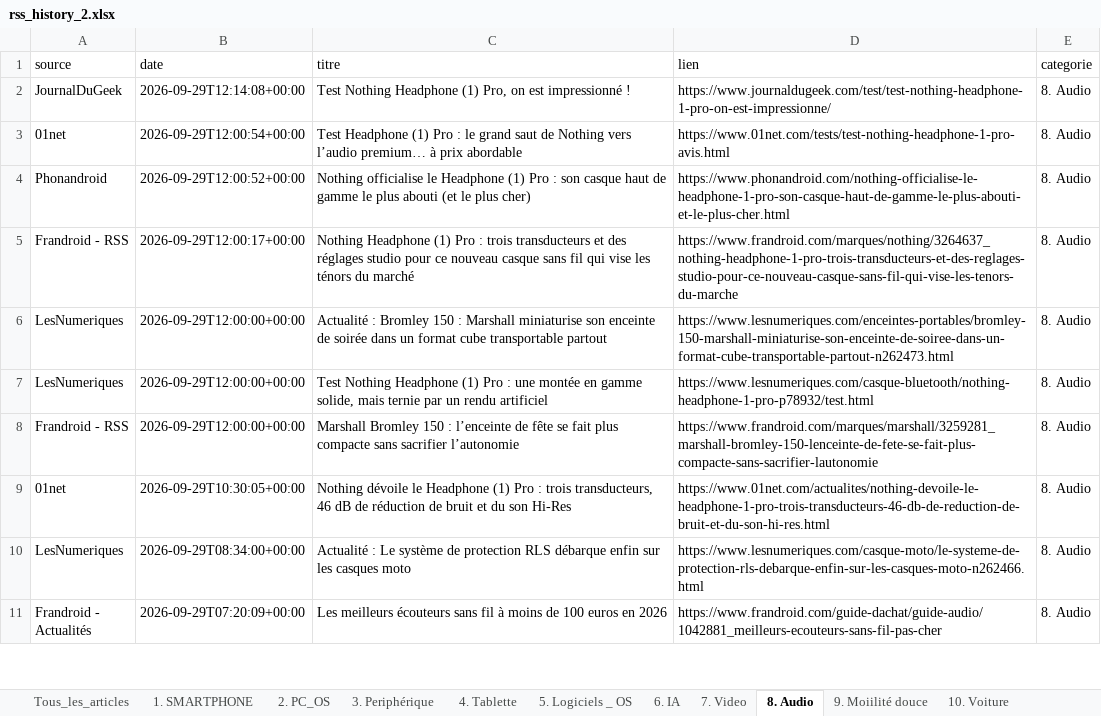
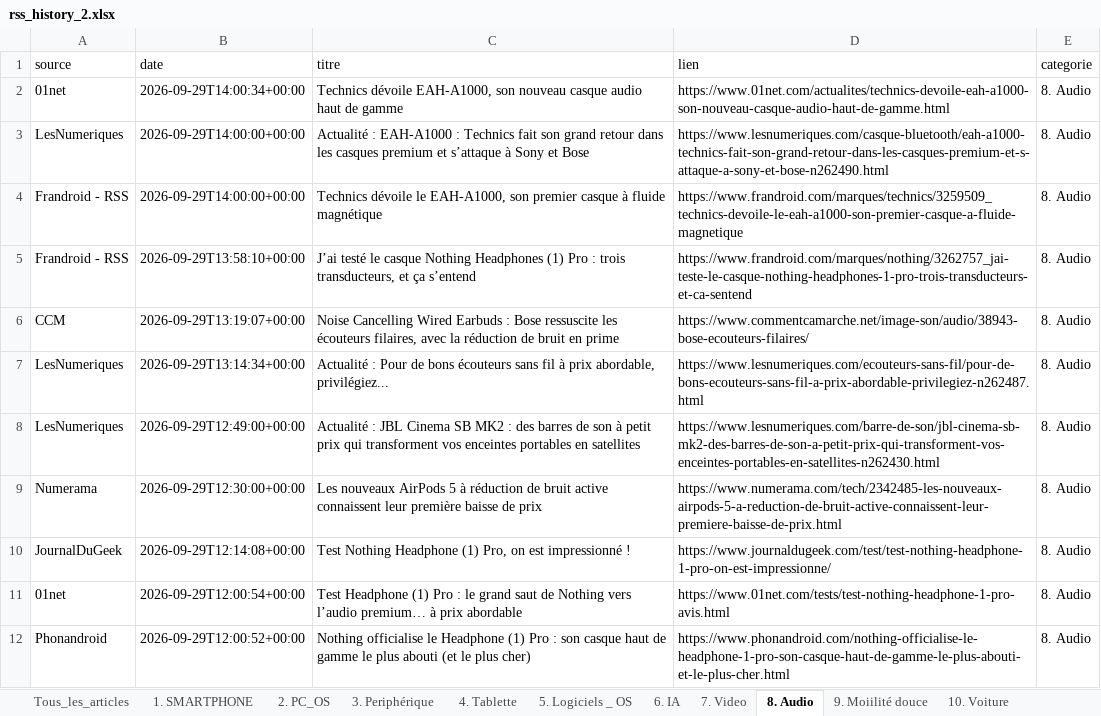
Before and after one commit to djhadef-star/rss-categories, an Excel workbook: output/rss_history_2.xlsx, sheet 8. Audio, drawn as a sheet; only a part is shown; the shorter side is filled out with more unchanged rows; values as stored, in another font and other column widths than the file's, no borders; the diff names each change by its address in the sheet, - before the commit and + after, or states it on an @@ line.

```diff
--- a/output/rss_history_2.xlsx (sheet 8. Audio)
+++ b/output/rss_history_2.xlsx (sheet 8. Audio)
+row 2: 01net | 2026-09-29T14:00:34+00:00 | Technics dévoile EAH-A1000, son nouveau casque audio haut de gamme | https://www.01net.com/actualites/technics-devoile-eah-a1000-son-nouveau-casque-audio-haut-de-gamme.html | 8. Audio
+row 3: LesNumeriques | 2026-09-29T14:00:00+00:00 | Actualité : EAH-A1000 : Technics fait son grand retour dans les casques premium et s’attaque à Sony et Bose | https://www.lesnumeriques.com/casque-bluetooth/eah-a1000-technics-fait-son-grand-retour-dans-les-casques-premium-et-s-attaque-a-sony-et-bose-n262490.html | 8. Audio
+row 4: Frandroid - RSS | 2026-09-29T14:00:00+00:00 | Technics dévoile le EAH-A1000, son premier casque à fluide magnétique | https://www.frandroid.com/marques/technics/3259509_technics-devoile-le-eah-a1000-son-premier-casque-a-fluide-magnetique | 8. Audio
+row 5: Frandroid - RSS | 2026-09-29T13:58:10+00:00 | J’ai testé le casque Nothing Headphones (1) Pro : trois transducteurs, et ça s’entend | https://www.frandroid.com/marques/nothing/3262757_jai-teste-le-casque-nothing-headphones-1-pro-trois-transducteurs-et-ca-sentend | 8. Audio
+row 6: CCM | 2026-09-29T13:19:07+00:00 | Noise Cancelling Wired Earbuds : Bose ressuscite les écouteurs filaires, avec la réduction de bruit en prime | https://www.commentcamarche.net/image-son/audio/38943-bose-ecouteurs-filaires/ | 8. Audio
+row 7: LesNumeriques | 2026-09-29T13:14:34+00:00 | Actualité : Pour de bons écouteurs sans fil à prix abordable, privilégiez... | https://www.lesnumeriques.com/ecouteurs-sans-fil/pour-de-bons-ecouteurs-sans-fil-a-prix-abordable-privilegiez-n262487.html | 8. Audio
+row 8: LesNumeriques | 2026-09-29T12:49:00+00:00 | Actualité : JBL Cinema SB MK2 : des barres de son à petit prix qui transforment vos enceintes portables en satellites | https://www.lesnumeriques.com/barre-de-son/jbl-cinema-sb-mk2-des-barres-de-son-a-petit-prix-qui-transforment-vos-enceintes-portables-en-satellites-n262430.html | 8. Audio
+row 9: Numerama | 2026-09-29T12:30:00+00:00 | Les nouveaux AirPods 5 à réduction de bruit active connaissent leur première baisse de prix | https://www.numerama.com/tech/2342485-les-nouveaux-airpods-5-a-reduction-de-bruit-active-connaissent-leur-premiere-baisse-de-prix.html | 8. Audio
```
Also changed, not shown: sheet Tous_les_articles, sheet 20. Sponso, sheet 16. ludique, sheet 17. actu jur et pol, sheet 6. IA, sheet 1. SMARTPHONE, 10 more sheets, output/rss_history.xlsx, 2 other files.
